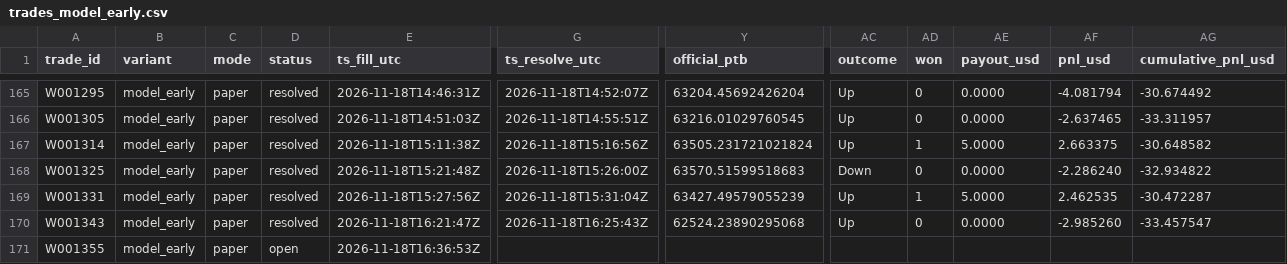
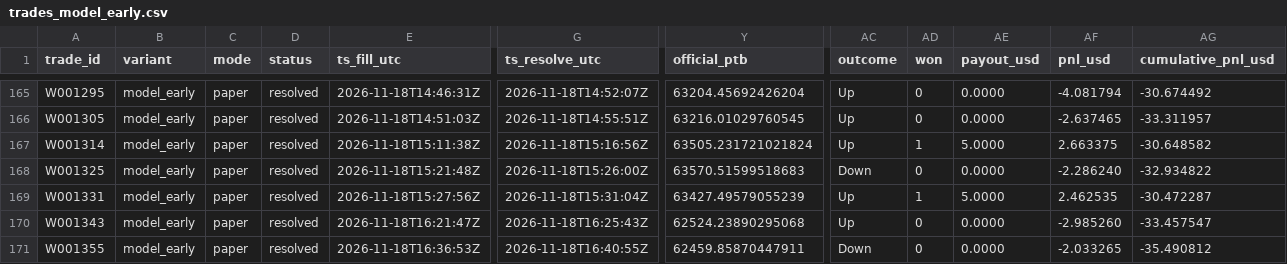
Before and after one commit to michaeldeuchar-dotcom/btc5m-paper-bot, a CSV file: data/week1/trades_model_early.csv, drawn as a sheet; only a part is shown, gaps mark what is left out; the diff names each change by its address in the sheet, - before the commit and + after, or states it on an @@ line.

```diff
--- a/data/week1/trades_model_early.csv
+++ b/data/week1/trades_model_early.csv
-D171 (status): open
+D171 (status): resolved
-G171 (ts_resolve_utc): (empty)
+G171 (ts_resolve_utc): 2026-11-18T16:40:55Z
-Y171 (official_ptb): (empty)
+Y171 (official_ptb): 62459.85870447911
-AC171 (outcome): (empty)
+AC171 (outcome): Down
-AD171 (won): (empty)
+AD171 (won): 0
-AE171 (payout_usd): (empty)
+AE171 (payout_usd): 0.0000
-AF171 (pnl_usd): (empty)
+AF171 (pnl_usd): -2.033265
-AG171 (cumulative_pnl_usd): (empty)
+AG171 (cumulative_pnl_usd): -35.490812
```
Also changed, not shown: data/week1/trades_guarded_favorite.csv, data/week1/trades_trend_volume.csv, 5 other files.
